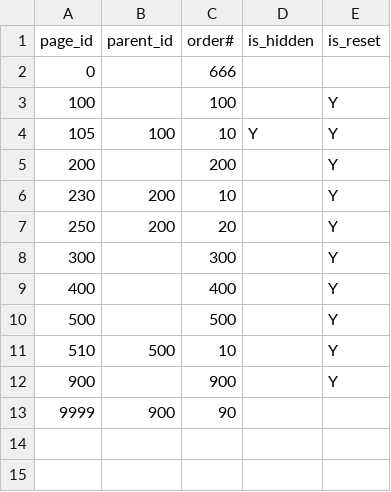
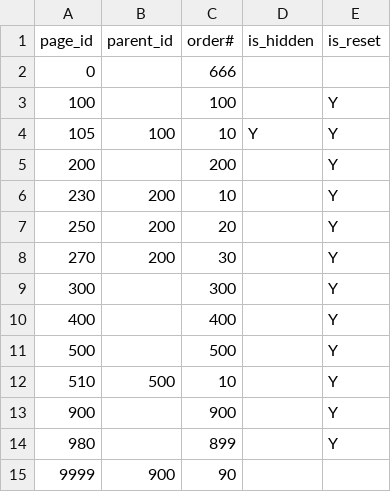
Before and after one commit to jkvetina/TASKS, a CSV file: database/data/tsk_navigation.csv, drawn as a sheet; the diff names each change by its address in the sheet, - before the commit and + after, or states it on an @@ line.

```diff
--- a/database/data/tsk_navigation.csv
+++ b/database/data/tsk_navigation.csv
+row 8: 270 | 200 | 30 |  | Y
+row 14: 980 |  | 899 |  | Y
```
Also changed, not shown: 4 other files.
